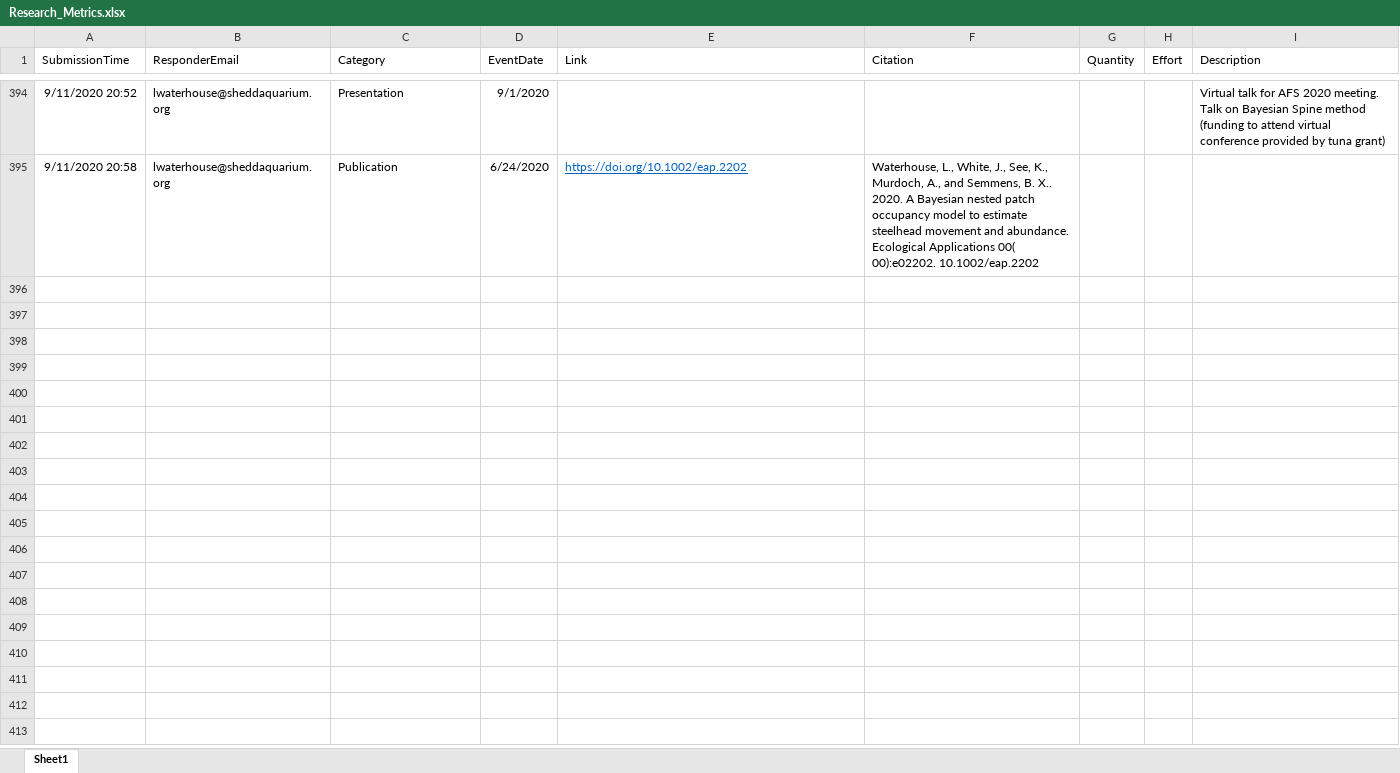
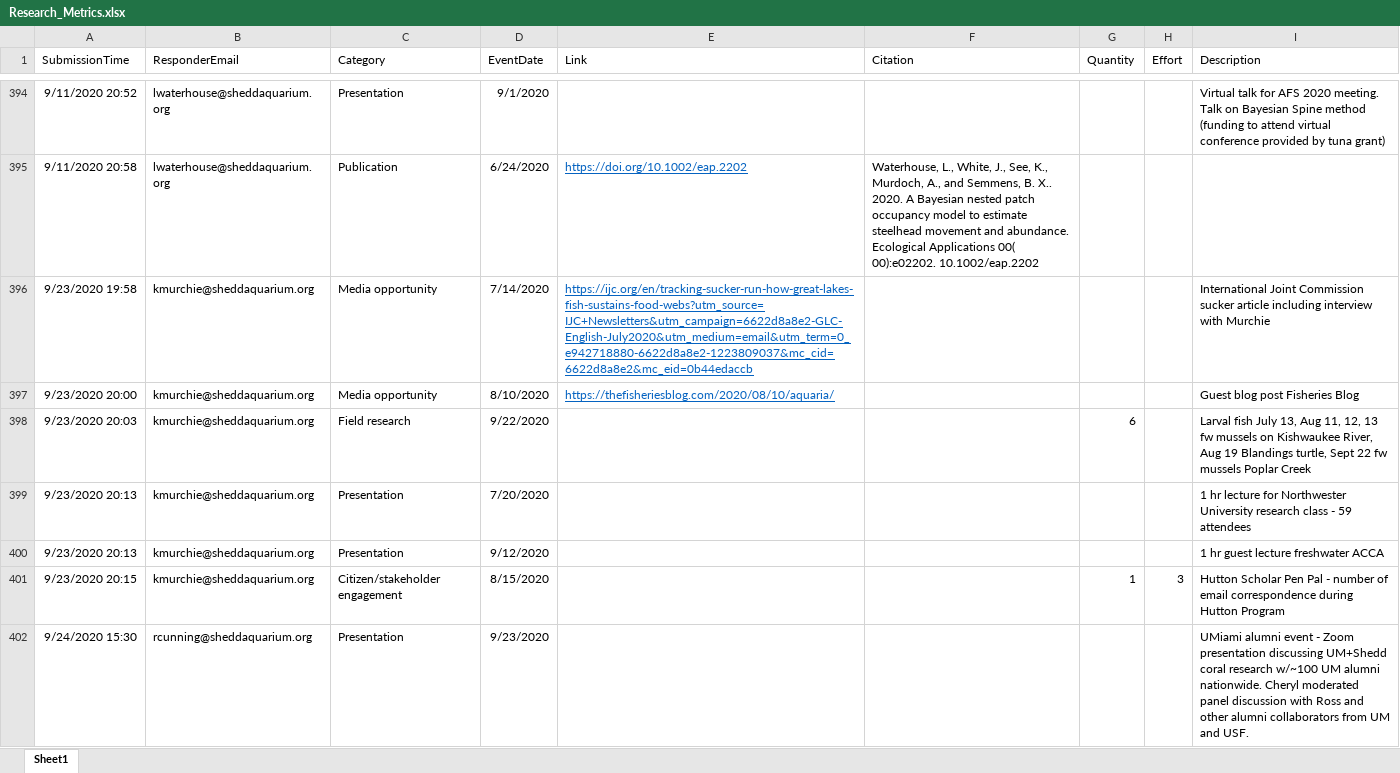
Before and after one commit to jrcunning/HC_metrics, an Excel workbook: data/Research_Metrics.xlsx, sheet Sheet1, drawn as a sheet; only a part is shown, gaps mark what is left out; values as stored, in another font and other column widths than the file's, no borders; table styles not drawn; the diff names each change by its address in the sheet, - before the commit and + after, or states it on an @@ line.

```diff
--- a/data/Research_Metrics.xlsx (sheet Sheet1)
+++ b/data/Research_Metrics.xlsx (sheet Sheet1)
+row 396: 9/23/2020 19:58 | kmurchie@sheddaquarium.org | Media opportunity | 7/14/2020 | https://ijc.org/en/tracking-sucker-run-how-great-lakes-fish-sustains-food-webs?utm_source=IJC+Newsletters&utm_campaign=6622d8a8e2-GLC-English-July2020&utm_medium=email&utm_term=0_e942718880-6622d8a8e2-1223809037&mc_cid=6622d8a8e2&mc_eid=0b44edaccb |  |  |  | International Joint Commission sucker article including interview with Murchie
+row 397: 9/23/2020 20:00 | kmurchie@sheddaquarium.org | Media opportunity | 8/10/2020 | https://thefisheriesblog.com/2020/08/10/aquaria/ |  |  |  | Guest blog post Fisheries Blog
+row 398: 9/23/2020 20:03 | kmurchie@sheddaquarium.org | Field research | 9/22/2020 |  |  | 6 |  | Larval fish July 13, Aug 11, 12, 13 fw mussels on Kishwaukee River, Aug 19 Blandings turtle, Sept 22 fw mussels Poplar Creek
+row 399: 9/23/2020 20:13 | kmurchie@sheddaquarium.org | Presentation | 7/20/2020 |  |  |  |  | 1 hr lecture for Northwester University research class - 59 attendees
+row 400: 9/23/2020 20:13 | kmurchie@sheddaquarium.org | Presentation | 9/12/2020 |  |  |  |  | 1 hr guest lecture freshwater ACCA
+row 401: 9/23/2020 20:15 | kmurchie@sheddaquarium.org | Citizen/stakeholder engagement | 8/15/2020 |  |  | 1 | 3 | Hutton Scholar Pen Pal - number of email correspondence during Hutton Program
+row 402: 9/24/2020 15:30 | rcunning@sheddaquarium.org | Presentation | 9/23/2020 |  |  |  |  | UMiami alumni event - Zoom presentation discussing UM+Shedd coral research w/~100 UM alumni nationwide. Cheryl moderated panel discussion with Ross and other alumni collaborators from UM and USF.
```
Also changed, not shown: 2 other files.
